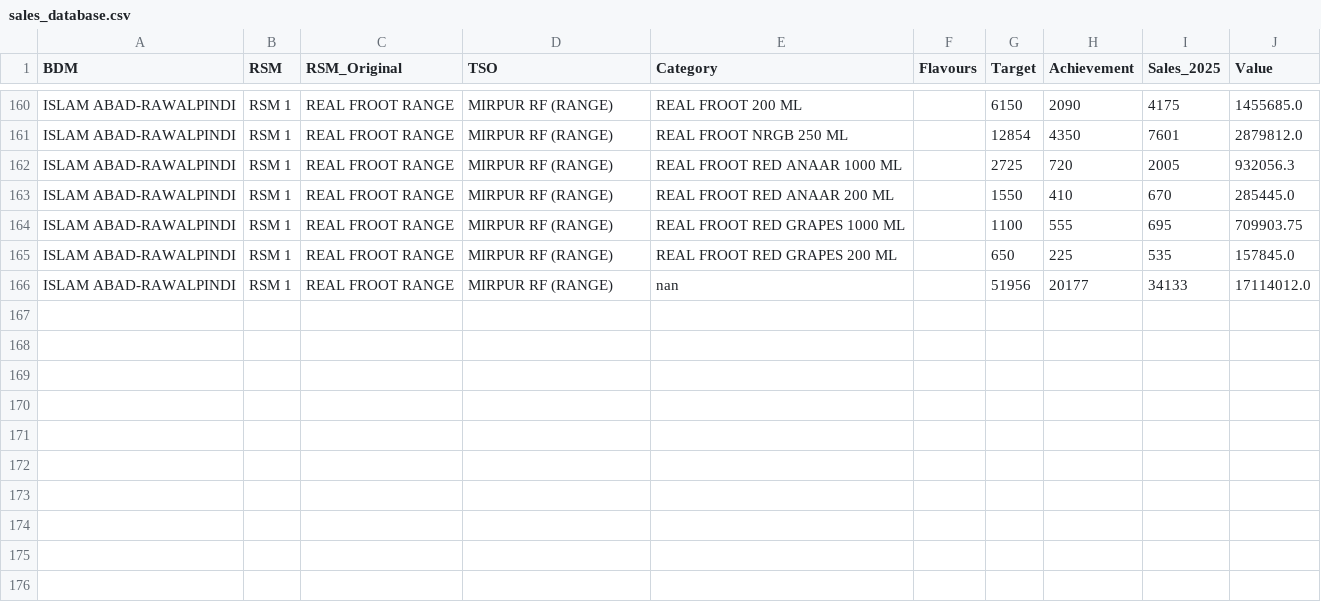
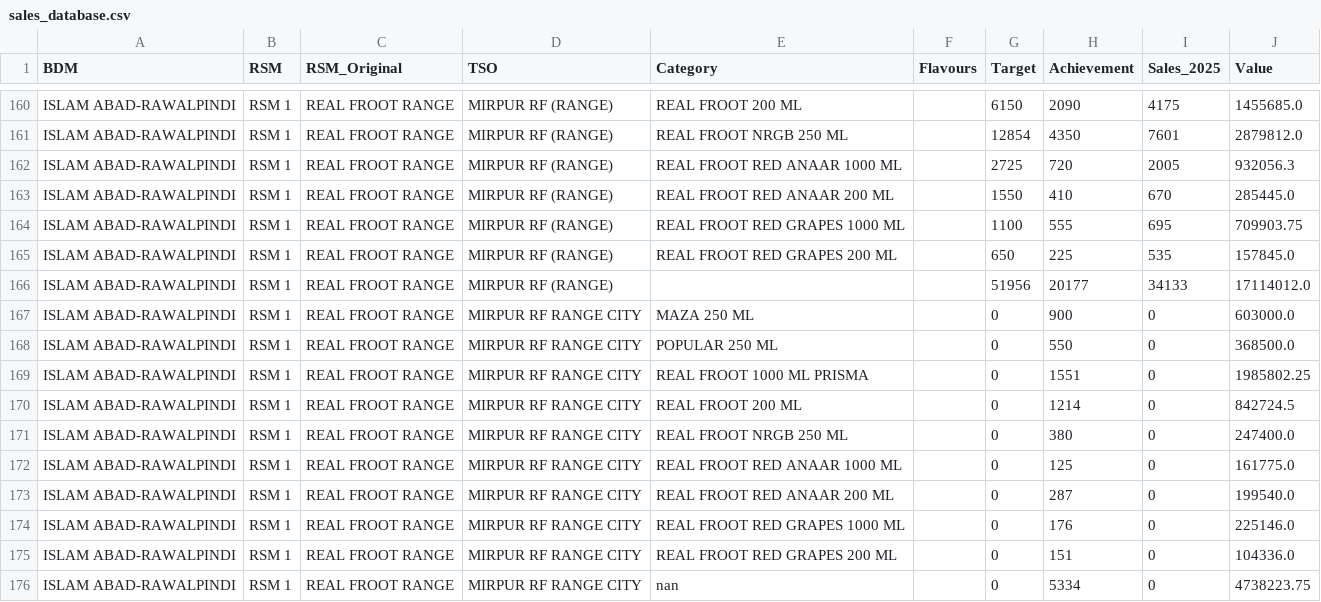
Before and after one commit to adeelrashid12/popular-dashboard, a CSV file: sales_database.csv, drawn as a sheet; only a part is shown, gaps mark what is left out.

Commit message:
Auto-update sales database

```diff
--- a/sales_database.csv
+++ b/sales_database.csv
@@ -165,2 +165,12 @@ ISLAM ABAD-RAWALPINDI,RSM 1,REAL FROOT RANGE,MIRPUR RF (RANGE),REAL FROOT RED GR
 ISLAM ABAD-RAWALPINDI,RSM 1,REAL FROOT RANGE,MIRPUR RF (RANGE),REAL FROOT RED GRAPES 200 ML,,650,225,535,157845.0
-ISLAM ABAD-RAWALPINDI,RSM 1,REAL FROOT RANGE,MIRPUR RF (RANGE),nan,,51956,20177,34133,17114012.0
+ISLAM ABAD-RAWALPINDI,RSM 1,REAL FROOT RANGE,MIRPUR RF (RANGE),,,51956,20177,34133,17114012.0
+ISLAM ABAD-RAWALPINDI,RSM 1,REAL FROOT RANGE,MIRPUR RF RANGE CITY,MAZA 250 ML,,0,900,0,603000.0
+ISLAM ABAD-RAWALPINDI,RSM 1,REAL FROOT RANGE,MIRPUR RF RANGE CITY,POPULAR 250 ML,,0,550,0,368500.0
+ISLAM ABAD-RAWALPINDI,RSM 1,REAL FROOT RANGE,MIRPUR RF RANGE CITY,REAL FROOT 1000 ML PRISMA,,0,1551,0,1985802.25
+ISLAM ABAD-RAWALPINDI,RSM 1,REAL FROOT RANGE,MIRPUR RF RANGE CITY,REAL FROOT 200 ML,,0,1214,0,842724.5
+ISLAM ABAD-RAWALPINDI,RSM 1,REAL FROOT RANGE,MIRPUR RF RANGE CITY,REAL FROOT NRGB 250 ML,,0,380,0,247400.0
+ISLAM ABAD-RAWALPINDI,RSM 1,REAL FROOT RANGE,MIRPUR RF RANGE CITY,REAL FROOT RED ANAAR 1000 ML,,0,125,0,161775.0
+ISLAM ABAD-RAWALPINDI,RSM 1,REAL FROOT RANGE,MIRPUR RF RANGE CITY,REAL FROOT RED ANAAR 200 ML,,0,287,0,199540.0
+ISLAM ABAD-RAWALPINDI,RSM 1,REAL FROOT RANGE,MIRPUR RF RANGE CITY,REAL FROOT RED GRAPES 1000 ML,,0,176,0,225146.0
+ISLAM ABAD-RAWALPINDI,RSM 1,REAL FROOT RANGE,MIRPUR RF RANGE CITY,REAL FROOT RED GRAPES 200 ML,,0,151,0,104336.0
+ISLAM ABAD-RAWALPINDI,RSM 1,REAL FROOT RANGE,MIRPUR RF RANGE CITY,nan,,0,5334,0,4738223.75
```
